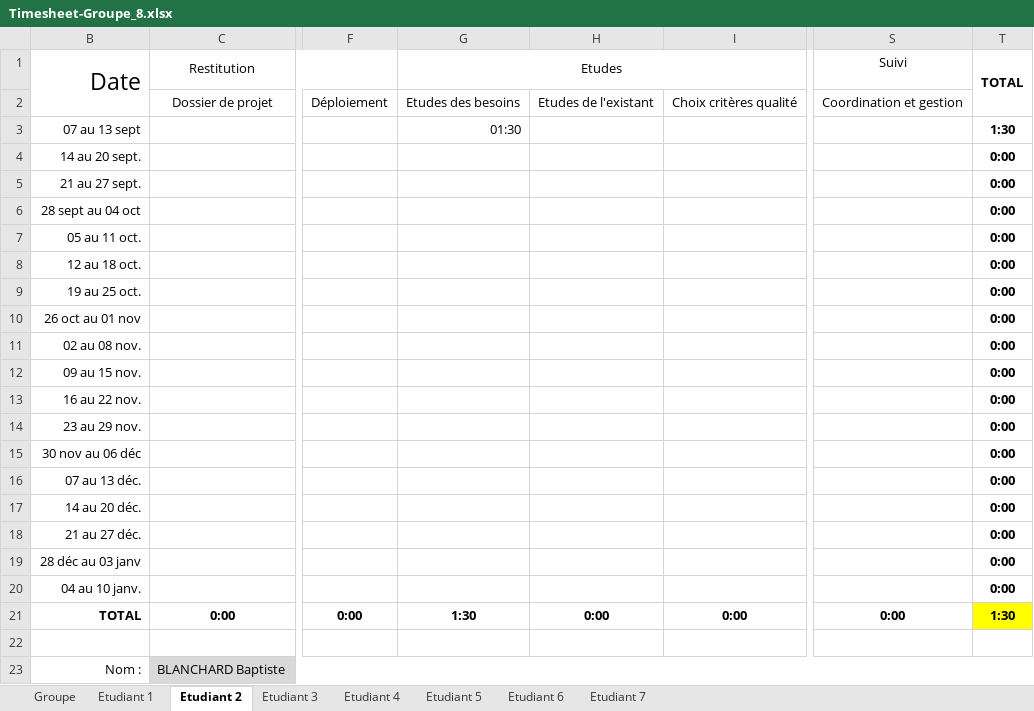
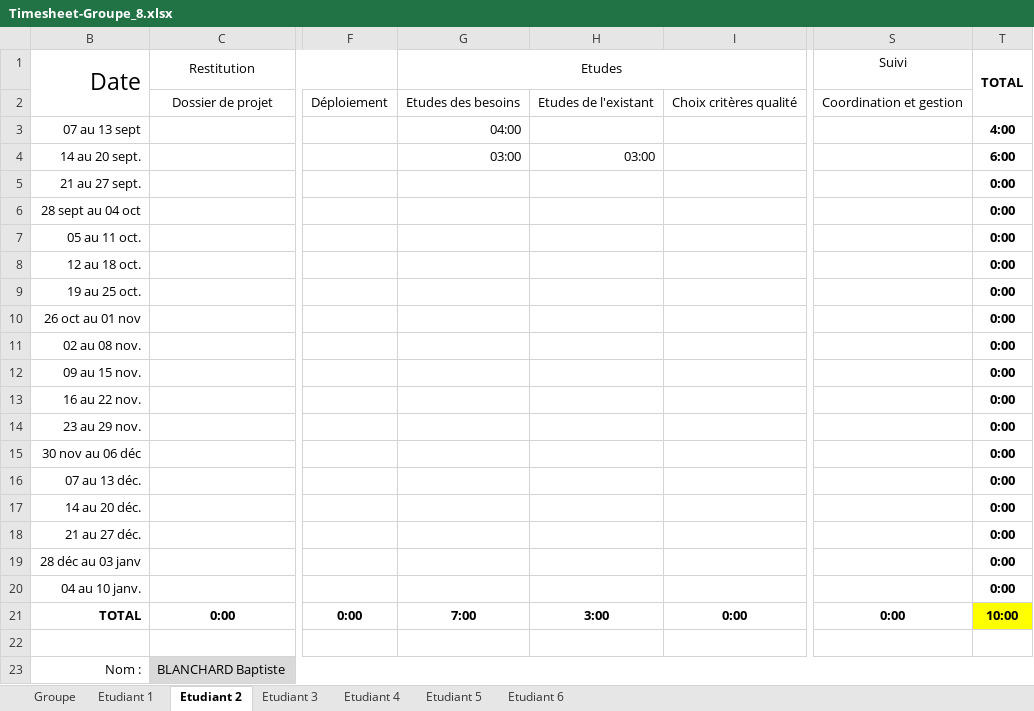
Before and after one commit to ZeZombini/ProjetFramboise, an Excel workbook: Timesheet-Groupe_8.xlsx, sheet Etudiant 2, drawn as a sheet; only a part is shown, gaps mark what is left out; values as stored, in another font and other column widths than the file's, no borders; the diff names each change by its address in the sheet, - before the commit and + after, or states it on an @@ line.

```diff
--- a/Timesheet-Groupe_8.xlsx (sheet Etudiant 2)
+++ b/Timesheet-Groupe_8.xlsx (sheet Etudiant 2)
@@ sheet tab hidden: Etudiant 7 @@
-G3 (Etudes): 01:30
+G3 (Etudes): 04:00
-T3 (TOTAL): 1:30
+T3 (TOTAL): 4:00
-G4 (Etudes): (empty)
+G4 (Etudes): 03:00
-H4: (empty)
+H4: 03:00
-T4 (TOTAL): 0:00
+T4 (TOTAL): 6:00
-G21 (Etudes): 1:30
+G21 (Etudes): 7:00
-H21: 0:00
+H21: 3:00
-T21 (TOTAL): 1:30
+T21 (TOTAL): 10:00
```
Also changed, not shown: sheet Groupe, sheet Etudiant 3, sheet Etudiant 4, sheet Etudiant 5, sheet Etudiant 1, sheet Etudiant 6.
